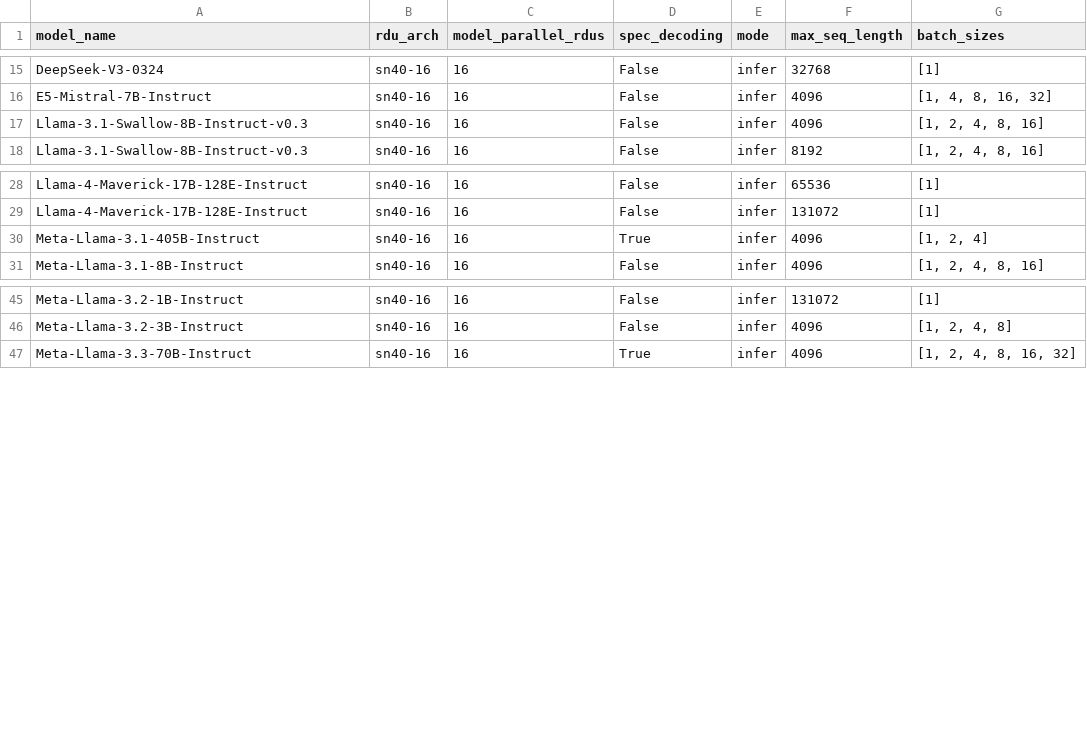
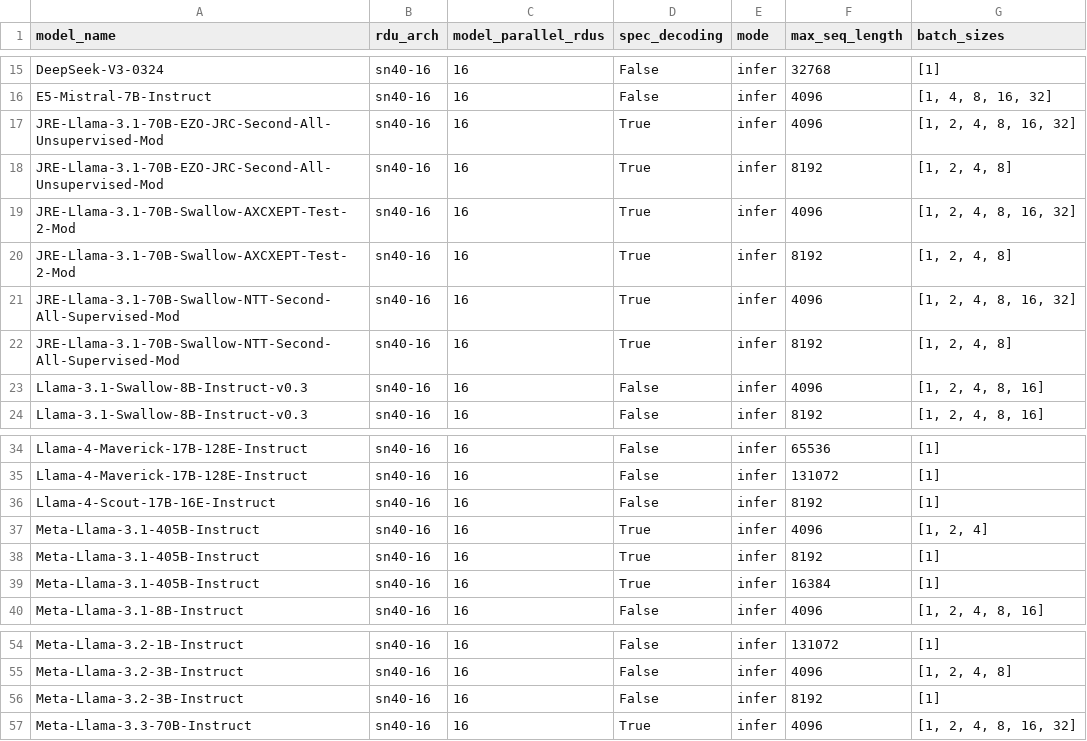
Before and after one commit to sharadv-sambanova/studio-model-deployment-automation, a CSV file: inventory/output/cloud_inventory_gtm.csv, drawn as a sheet; only a part is shown, gaps mark what is left out.

```diff
--- a/inventory/output/cloud_inventory_gtm.csv
+++ b/inventory/output/cloud_inventory_gtm.csv
@@ -16,2 +16,8 @@ DeepSeek-V3-0324,sn40-16,16,False,infer,32768,[1]
 E5-Mistral-7B-Instruct,sn40-16,16,False,infer,4096,"[1, 4, 8, 16, 32]"
+JRE-Llama-3.1-70B-EZO-JRC-Second-All-Unsupervised-Mod,sn40-16,16,True,infer,4096,"[1, 2, 4, 8, 16, 32]"
+JRE-Llama-3.1-70B-EZO-JRC-Second-All-Unsupervised-Mod,sn40-16,16,True,infer,8192,"[1, 2, 4, 8]"
+JRE-Llama-3.1-70B-Swallow-AXCXEPT-Test-2-Mod,sn40-16,16,True,infer,4096,"[1, 2, 4, 8, 16, 32]"
+JRE-Llama-3.1-70B-Swallow-AXCXEPT-Test-2-Mod,sn40-16,16,True,infer,8192,"[1, 2, 4, 8]"
+JRE-Llama-3.1-70B-Swallow-NTT-Second-All-Supervised-Mod,sn40-16,16,True,infer,4096,"[1, 2, 4, 8, 16, 32]"
+JRE-Llama-3.1-70B-Swallow-NTT-Second-All-Supervised-Mod,sn40-16,16,True,infer,8192,"[1, 2, 4, 8]"
 Llama-3.1-Swallow-8B-Instruct-v0.3,sn40-16,16,False,infer,4096,"[1, 2, 4, 8, 16]"
@@ -29,3 +35,6 @@ Llama-4-Maverick-17B-128E-Instruct,sn40-16,16,False,infer,65536,[1]
 Llama-4-Maverick-17B-128E-Instruct,sn40-16,16,False,infer,131072,[1]
+Llama-4-Scout-17B-16E-Instruct,sn40-16,16,False,infer,8192,[1]
 Meta-Llama-3.1-405B-Instruct,sn40-16,16,True,infer,4096,"[1, 2, 4]"
+Meta-Llama-3.1-405B-Instruct,sn40-16,16,True,infer,8192,[1]
+Meta-Llama-3.1-405B-Instruct,sn40-16,16,True,infer,16384,[1]
 Meta-Llama-3.1-8B-Instruct,sn40-16,16,False,infer,4096,"[1, 2, 4, 8, 16]"
@@ -46,2 +55,3 @@ Meta-Llama-3.2-1B-Instruct,sn40-16,16,False,infer,131072,[1]
 Meta-Llama-3.2-3B-Instruct,sn40-16,16,False,infer,4096,"[1, 2, 4, 8]"
+Meta-Llama-3.2-3B-Instruct,sn40-16,16,False,infer,8192,[1]
 Meta-Llama-3.3-70B-Instruct,sn40-16,16,True,infer,4096,"[1, 2, 4, 8, 16, 32]"
```
Also changed, not shown: inventory/output/cloud_only_inventory.csv, inventory/output/common_inventory.csv, 6 other files.
